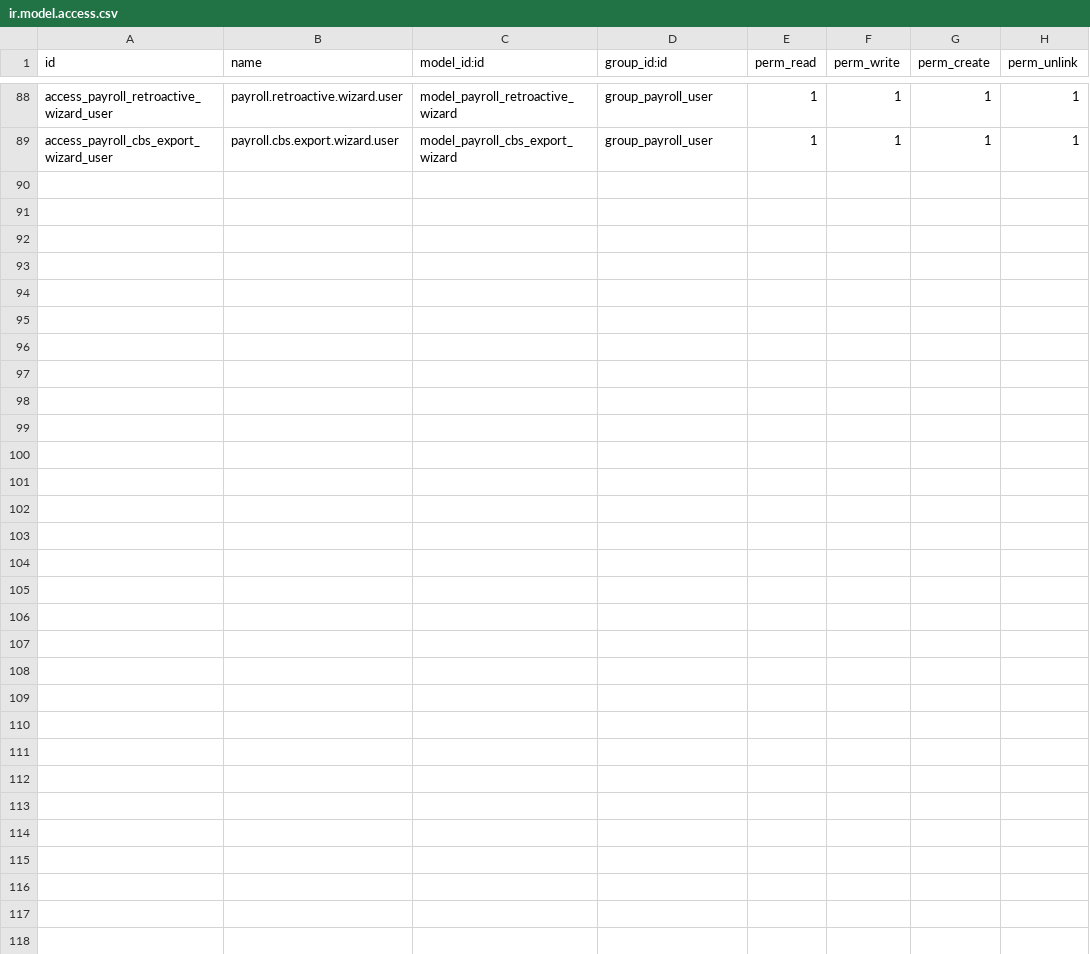
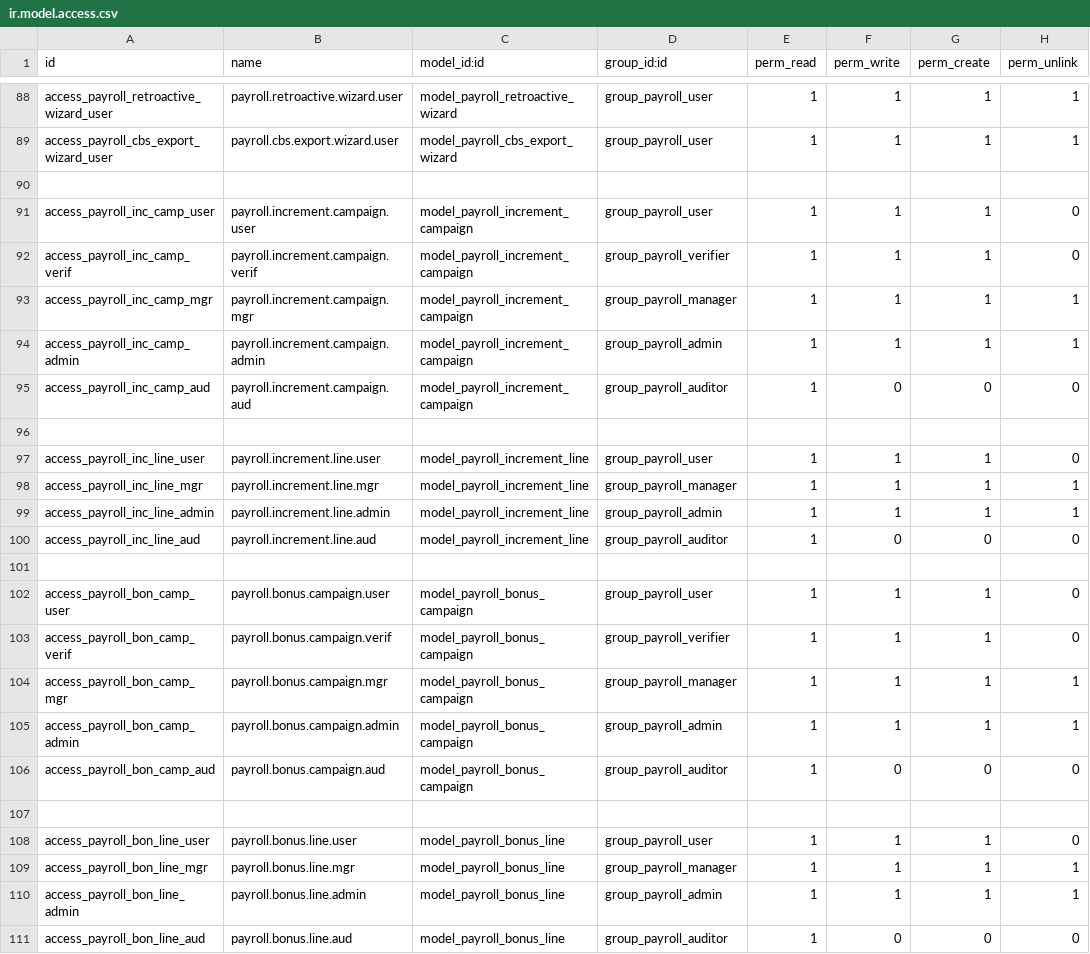
Before and after one commit to DesalegnTamirat/omni-bank-erp, a CSV file: custom_addons/payroll/security/ir.model.access.csv, drawn as a sheet; only a part is shown, gaps mark what is left out; the diff names each change by its address in the sheet, - before the commit and + after, or states it on an @@ line.

Commit message:
feat(payroll): add annual performance bonus and salary increment reports, views, and tests
- Implemented XML templates for payroll bonus and increment reports.
- Created views for managing bonus and increment campaigns, including tree, form, and search views.
- Developed comprehensive unit tests for annual salary increment and performance bonus calculations.
- Added necessary fields and logic to support new payroll features, including eligibility checks and financial summaries.

```diff
--- a/custom_addons/payroll/security/ir.model.access.csv
+++ b/custom_addons/payroll/security/ir.model.access.csv
+row 90: (empty)
+row 91: access_payroll_inc_camp_user | payroll.increment.campaign.user | model_payroll_increment_campaign | group_payroll_user | 1 | 1 | 1 | 0
+row 92: access_payroll_inc_camp_verif | payroll.increment.campaign.verif | model_payroll_increment_campaign | group_payroll_verifier | 1 | 1 | 1 | 0
+row 93: access_payroll_inc_camp_mgr | payroll.increment.campaign.mgr | model_payroll_increment_campaign | group_payroll_manager | 1 | 1 | 1 | 1
+row 94: access_payroll_inc_camp_admin | payroll.increment.campaign.admin | model_payroll_increment_campaign | group_payroll_admin | 1 | 1 | 1 | 1
+row 95: access_payroll_inc_camp_aud | payroll.increment.campaign.aud | model_payroll_increment_campaign | group_payroll_auditor | 1 | 0 | 0 | 0
+row 96: (empty)
+row 97: access_payroll_inc_line_user | payroll.increment.line.user | model_payroll_increment_line | group_payroll_user | 1 | 1 | 1 | 0
+row 98: access_payroll_inc_line_mgr | payroll.increment.line.mgr | model_payroll_increment_line | group_payroll_manager | 1 | 1 | 1 | 1
+row 99: access_payroll_inc_line_admin | payroll.increment.line.admin | model_payroll_increment_line | group_payroll_admin | 1 | 1 | 1 | 1
+row 100: access_payroll_inc_line_aud | payroll.increment.line.aud | model_payroll_increment_line | group_payroll_auditor | 1 | 0 | 0 | 0
+row 101: (empty)
+row 102: access_payroll_bon_camp_user | payroll.bonus.campaign.user | model_payroll_bonus_campaign | group_payroll_user | 1 | 1 | 1 | 0
+row 103: access_payroll_bon_camp_verif | payroll.bonus.campaign.verif | model_payroll_bonus_campaign | group_payroll_verifier | 1 | 1 | 1 | 0
+row 104: access_payroll_bon_camp_mgr | payroll.bonus.campaign.mgr | model_payroll_bonus_campaign | group_payroll_manager | 1 | 1 | 1 | 1
+row 105: access_payroll_bon_camp_admin | payroll.bonus.campaign.admin | model_payroll_bonus_campaign | group_payroll_admin | 1 | 1 | 1 | 1
+row 106: access_payroll_bon_camp_aud | payroll.bonus.campaign.aud | model_payroll_bonus_campaign | group_payroll_auditor | 1 | 0 | 0 | 0
+row 107: (empty)
+row 108: access_payroll_bon_line_user | payroll.bonus.line.user | model_payroll_bonus_line | group_payroll_user | 1 | 1 | 1 | 0
+row 109: access_payroll_bon_line_mgr | payroll.bonus.line.mgr | model_payroll_bonus_line | group_payroll_manager | 1 | 1 | 1 | 1
+row 110: access_payroll_bon_line_admin | payroll.bonus.line.admin | model_payroll_bonus_line | group_payroll_admin | 1 | 1 | 1 | 1
+row 111: access_payroll_bon_line_aud | payroll.bonus.line.aud | model_payroll_bonus_line | group_payroll_auditor | 1 | 0 | 0 | 0
```
Also changed, not shown: 24 other files.
